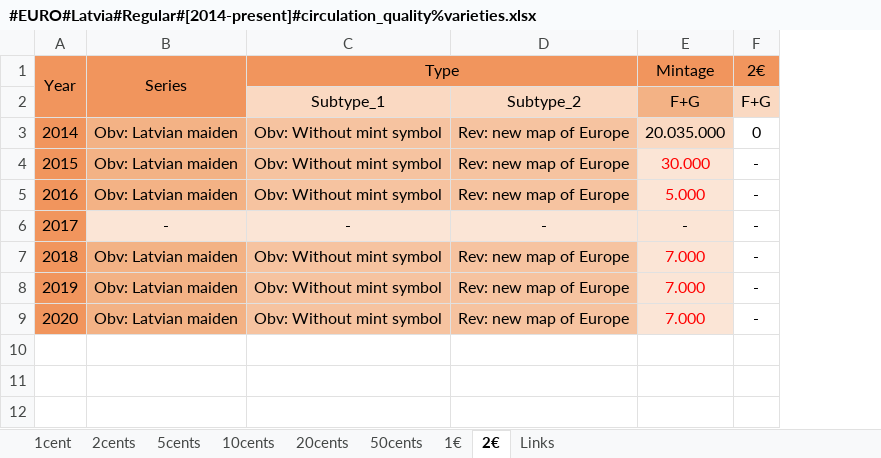
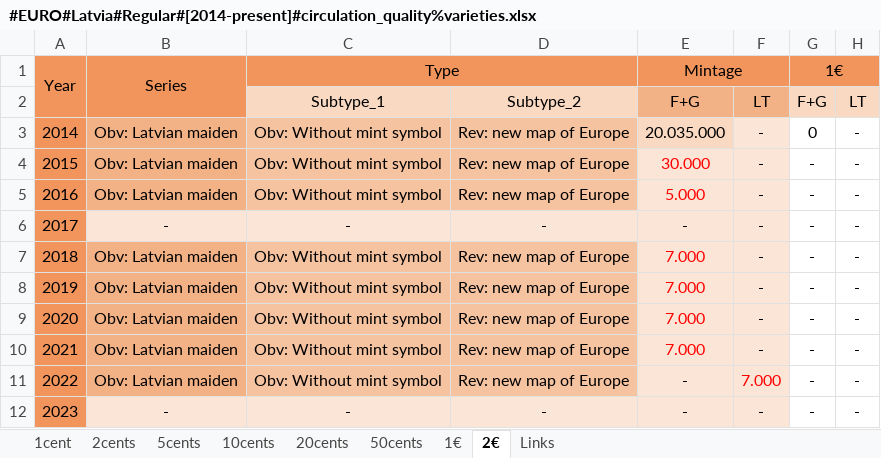
Before and after one commit to DartAlexator/CoinCollection, an Excel workbook: Collections/EURO/Latvia/#EURO#Latvia#Regular#[2014-present]#circulation_quality%varieties.xlsx, sheet 2€, drawn as a sheet; values as stored, in another font and other column widths than the file's, no borders; conditional formats not drawn; addresses are those after the commit; the diff names each change by its address in the sheet, - before the commit and + after, or states it on an @@ line.

```diff
--- a/Collections/EURO/Latvia/#EURO#Latvia#Regular#[2014-present]#circulation_quality%varieties.xlsx (sheet 2€)
+++ b/Collections/EURO/Latvia/#EURO#Latvia#Regular#[2014-present]#circulation_quality%varieties.xlsx (sheet 2€)
+column F, rows 2-9: LT | - | - | - | - | - | - | -
+column H, rows 2-9: LT | - | - | - | - | - | - | -
+E1:F1 merged
-G1: 2€
+G1: 1€
+G1:H1 merged
+row 10: 2021 | Obv: Latvian maiden | Obv: Without mint symbol | Rev: new map of Europe | 7.000 | - | - | -
+row 11: 2022 | Obv: Latvian maiden | Obv: Without mint symbol | Rev: new map of Europe | - | 7.000 | - | -
+row 12: 2023 | - | - | - | - | - | - | -
```
Also changed, not shown: sheet 5cents, sheet 1€, sheet 10cents, sheet 20cents, sheet 50cents, sheet 2cents, 1 more sheet, Collections/EURO/Estonia/#EURO#Estonia#Regular#[2011-present]#circulation_quality%varieties.xlsx, Collections/EURO/Germany/#EURO#Germany#Regular#[2002-present]#circulation_quality%varieties.xlsx, 46 other files.
